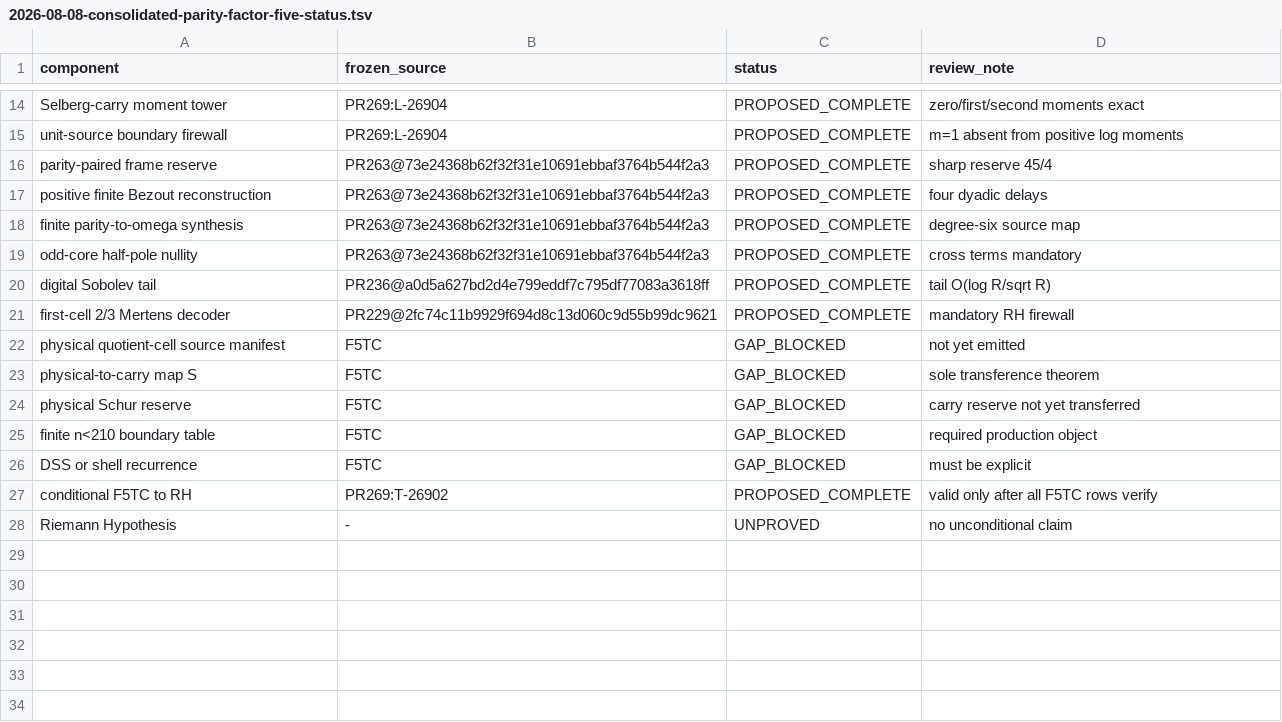
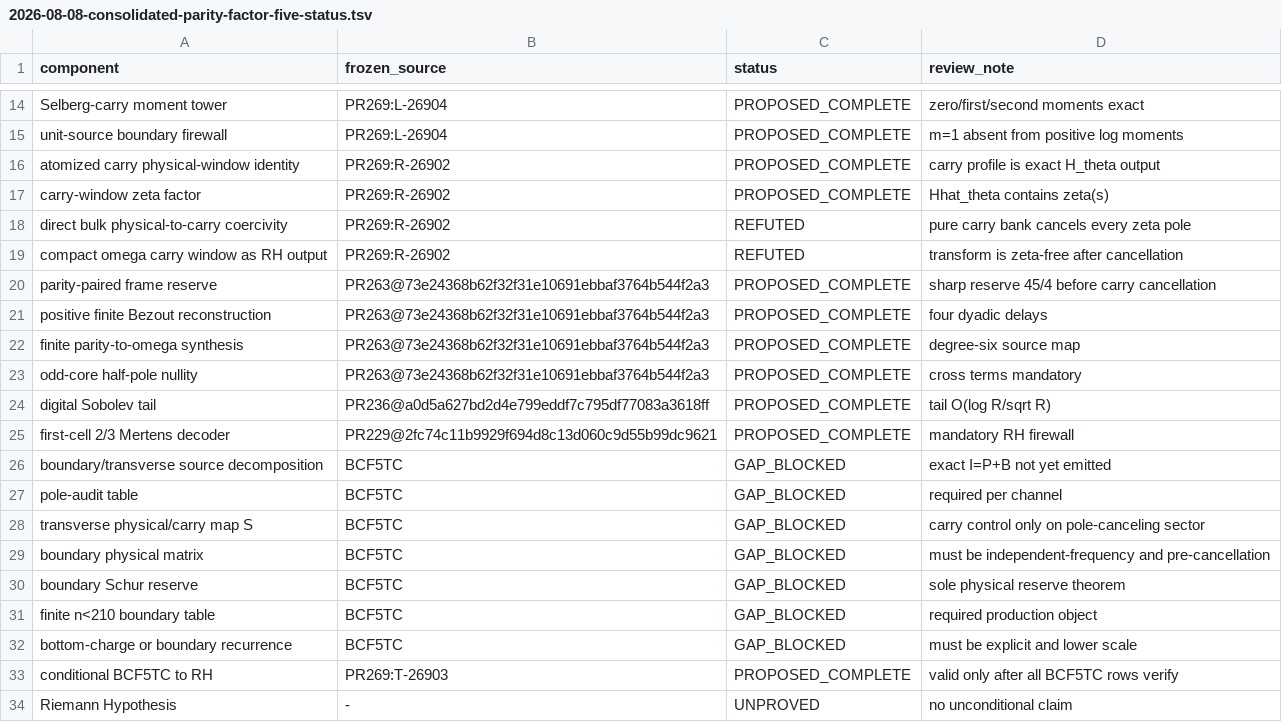
Before and after one commit to GettysburgResearch/riemann, a TSV file: audits/gpt56-pro/2026-08-08-consolidated-parity-factor-five-status.tsv, drawn as a sheet; only a part is shown, gaps mark what is left out.

Commit message:
record carry-window pole-cancellation pivot in status ledger

```diff
--- a/audits/gpt56-pro/2026-08-08-consolidated-parity-factor-five-status.tsv
+++ b/audits/gpt56-pro/2026-08-08-consolidated-parity-factor-five-status.tsv
@@ -15,3 +15,7 @@ Selberg-carry moment tower	PR269:L-26904	PROPOSED_COMPLETE	zero/first/second mom
 unit-source boundary firewall	PR269:L-26904	PROPOSED_COMPLETE	m=1 absent from positive log moments
-parity-paired frame reserve	PR263@73e24368b62f32f31e10691ebbaf3764b544f2a3	PROPOSED_COMPLETE	sharp reserve 45/4
+atomized carry physical-window identity	PR269:R-26902	PROPOSED_COMPLETE	carry profile is exact H_theta output
+carry-window zeta factor	PR269:R-26902	PROPOSED_COMPLETE	Hhat_theta contains zeta(s)
+direct bulk physical-to-carry coercivity	PR269:R-26902	REFUTED	pure carry bank cancels every zeta pole
+compact omega carry window as RH output	PR269:R-26902	REFUTED	transform is zeta-free after cancellation
+parity-paired frame reserve	PR263@73e24368b62f32f31e10691ebbaf3764b544f2a3	PROPOSED_COMPLETE	sharp reserve 45/4 before carry cancellation
 positive finite Bezout reconstruction	PR263@73e24368b62f32f31e10691ebbaf3764b544f2a3	PROPOSED_COMPLETE	four dyadic delays
@@ -21,8 +25,10 @@ digital Sobolev tail	PR236@a0d5a627bd2d4e799eddf7c795df77083a3618ff	PROPOSED_COM
 first-cell 2/3 Mertens decoder	PR229@2fc74c11b9929f694d8c13d060c9d55b99dc9621	PROPOSED_COMPLETE	mandatory RH firewall
-physical quotient-cell source manifest	F5TC	GAP_BLOCKED	not yet emitted
-physical-to-carry map S	F5TC	GAP_BLOCKED	sole transference theorem
-physical Schur reserve	F5TC	GAP_BLOCKED	carry reserve not yet transferred
-finite n<210 boundary table	F5TC	GAP_BLOCKED	required production object
-DSS or shell recurrence	F5TC	GAP_BLOCKED	must be explicit
-conditional F5TC to RH	PR269:T-26902	PROPOSED_COMPLETE	valid only after all F5TC rows verify
+boundary/transverse source decomposition	BCF5TC	GAP_BLOCKED	exact I=P+B not yet emitted
+pole-audit table	BCF5TC	GAP_BLOCKED	required per channel
+transverse physical/carry map S	BCF5TC	GAP_BLOCKED	carry control only on pole-canceling sector
+boundary physical matrix	BCF5TC	GAP_BLOCKED	must be independent-frequency and pre-cancellation
+boundary Schur reserve	BCF5TC	GAP_BLOCKED	sole physical reserve theorem
+finite n<210 boundary table	BCF5TC	GAP_BLOCKED	required production object
+bottom-charge or boundary recurrence	BCF5TC	GAP_BLOCKED	must be explicit and lower scale
+conditional BCF5TC to RH	PR269:T-26903	PROPOSED_COMPLETE	valid only after all BCF5TC rows verify
 Riemann Hypothesis	-	UNPROVED	no unconditional claim
```
